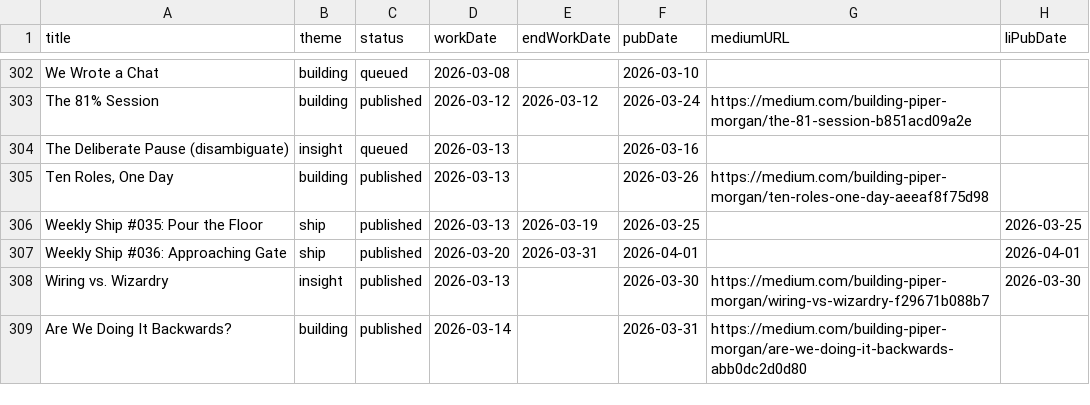
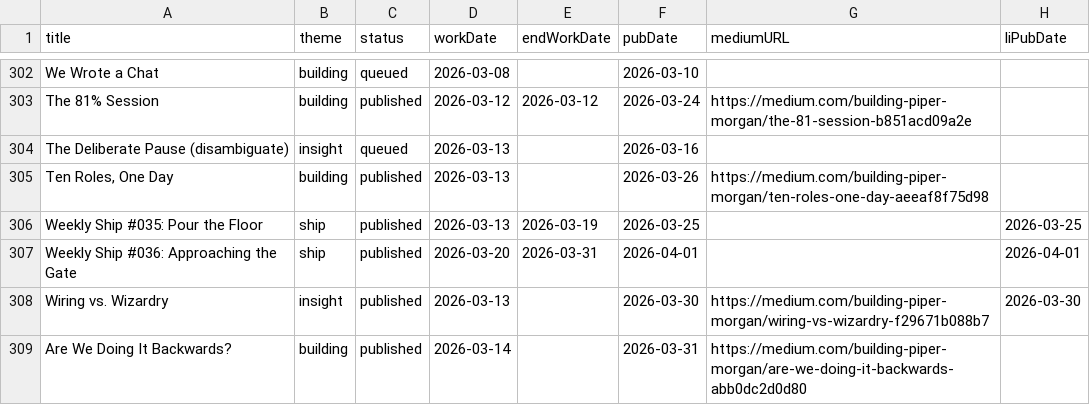
Before and after one commit to Ted-Nadeau/piper-morgan-product, a CSV file: docs/internal/planning/comms/editorial-calendar.csv, drawn as a sheet; only a part is shown, gaps mark what is left out; the diff names each change by its address in the sheet, - before the commit and + after, or states it on an @@ line.

```diff
--- a/docs/internal/planning/comms/editorial-calendar.csv
+++ b/docs/internal/planning/comms/editorial-calendar.csv
-A307 (title): Weekly Ship #036: Approaching Gate
+A307 (title): Weekly Ship #036: Approaching the Gate
```
